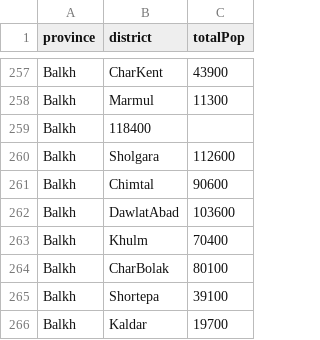
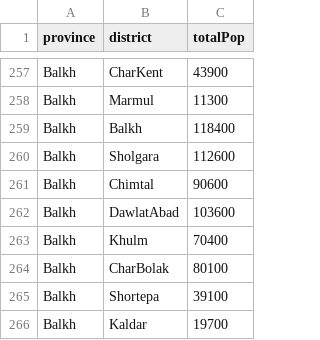
Before and after one commit to sharonyang/afghan_election_analysis, a CSV file: clean_data/cso_pop_fixed.csv, drawn as a sheet; only a part is shown, gaps mark what is left out.

Commit message:
Added first round data and reorganized.
Also wrote out skeleton for "observer_turnout_trends.py".

```diff
--- a/clean_data/cso_pop_fixed.csv
+++ b/clean_data/cso_pop_fixed.csv
@@ -258,3 +258,3 @@ Balkh,CharKent,43900
 Balkh,Marmul,11300
-Balkh,118400
+Balkh,Balkh,118400
 Balkh,Sholgara,112600
```
Also changed, not shown: 9 other files.
